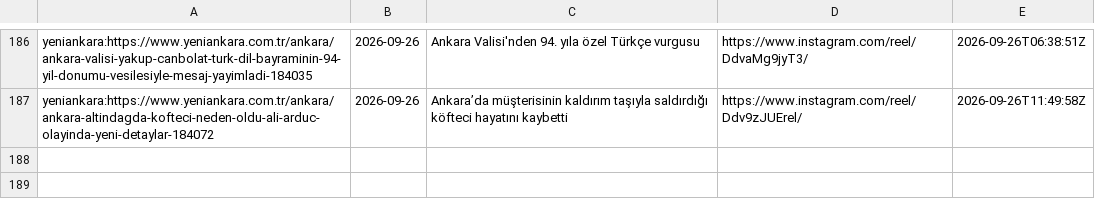
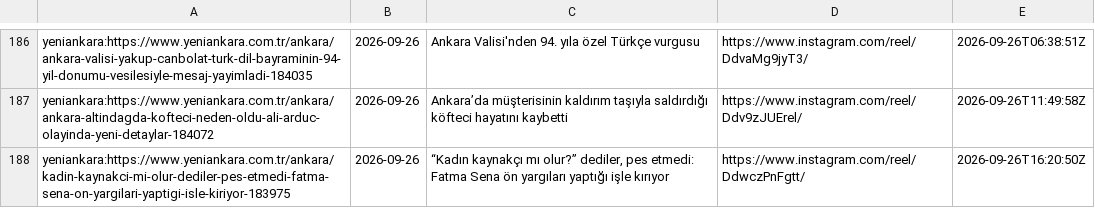
Before and after one commit to beachturk/6saniyedeankara-pipeline, a CSV file: projects/ankara/state.csv, drawn as a sheet; only a part is shown, gaps mark what is left out.

```diff
--- a/projects/ankara/state.csv
+++ b/projects/ankara/state.csv
@@ -187 +187,2 @@ yeniankara:https://www.yeniankara.com.tr/ankara/ankara-valisi-yakup-canbolat-tur
 yeniankara:https://www.yeniankara.com.tr/ankara/ankara-altindagda-kofteci-neden-oldu-ali-arduc-olayinda-yeni-detaylar-184072,2026-09-26,Ankara’da müşterisinin kaldırım taşıyla saldırdığı köfteci hayatını kaybetti,https://www.instagram.com/reel/Ddv9zJUErel/,2026-09-26T11:49:58Z
+yeniankara:https://www.yeniankara.com.tr/ankara/kadin-kaynakci-mi-olur-dediler-pes-etmedi-fatma-sena-on-yargilari-yaptigi-isle-kiriyor-183975,2026-09-26,"“Kadın kaynakçı mı olur?” dediler, pes etmedi: Fatma Sena ön yargıları yaptığı işle kırıyor",https://www.instagram.com/reel/DdwczPnFgtt/,2026-09-26T16:20:50Z
```
